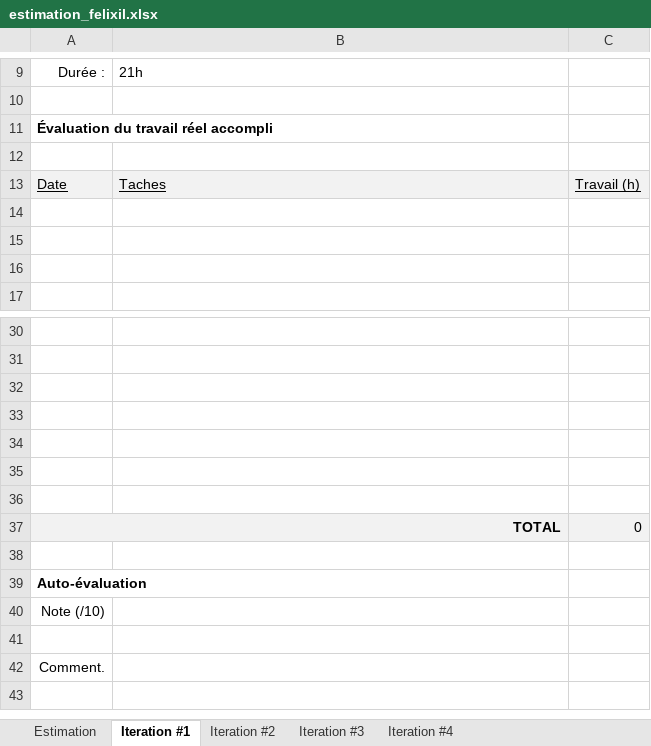
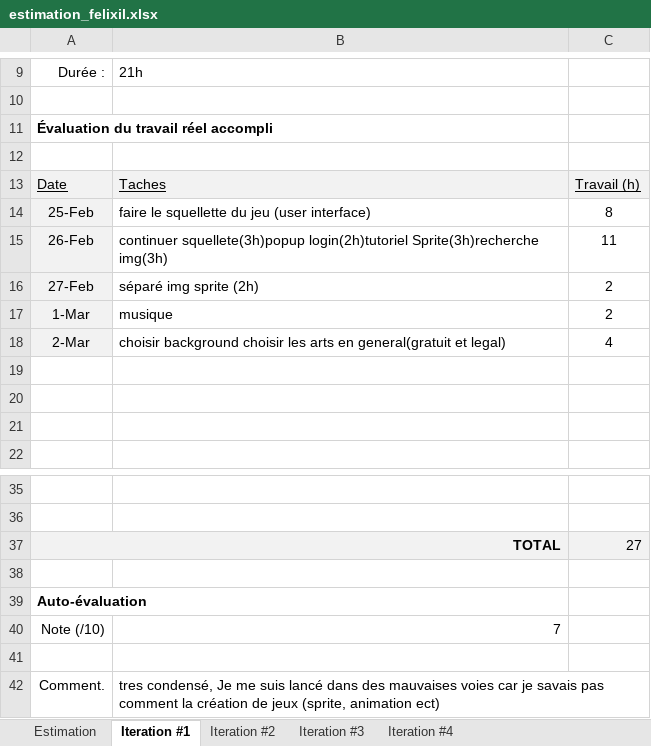
Before and after one commit to felixil/Android_projet, an Excel workbook: Doc/estimation_felixil.xlsx, sheet Iteration #1, drawn as a sheet; only a part is shown, gaps mark what is left out; values as stored, in another font and other column widths than the file's, no borders; charts and pictures not drawn; removed rows and columns are numbered as before the commit, all else as after; the diff names each change by its address in the sheet, - before the commit and + after, or states it on an @@ line.

```diff
--- a/Doc/estimation_felixil.xlsx (sheet Iteration #1)
+++ b/Doc/estimation_felixil.xlsx (sheet Iteration #1)
+row 14: 25-Feb | faire le squellette du jeu (user interface) | 8
+row 15: 26-Feb | continuer squellete(3h)popup login(2h)tutoriel Sprite(3h)recherche img(3h) | 11
+row 16: 27-Feb | séparé img sprite (2h) | 2
+row 17: 1-Mar | musique | 2
+row 18: 2-Mar | choisir background choisir les arts en general(gratuit et legal) | 4
-row 32: (empty)
-row 33: (empty)
-row 34: (empty)
-row 35: (empty)
-row 36: (empty)
-C37: 0
+C37: 27
-B40: (empty)
+B40: 7
-B42: (empty)
+B42: tres condensé, Je me suis lancé dans des mauvaises voies car je savais pas comment la création de jeux (sprite, animation ect)
```
Also changed, not shown: sheet Iteration #2, sheet Estimation, 23 other files.
